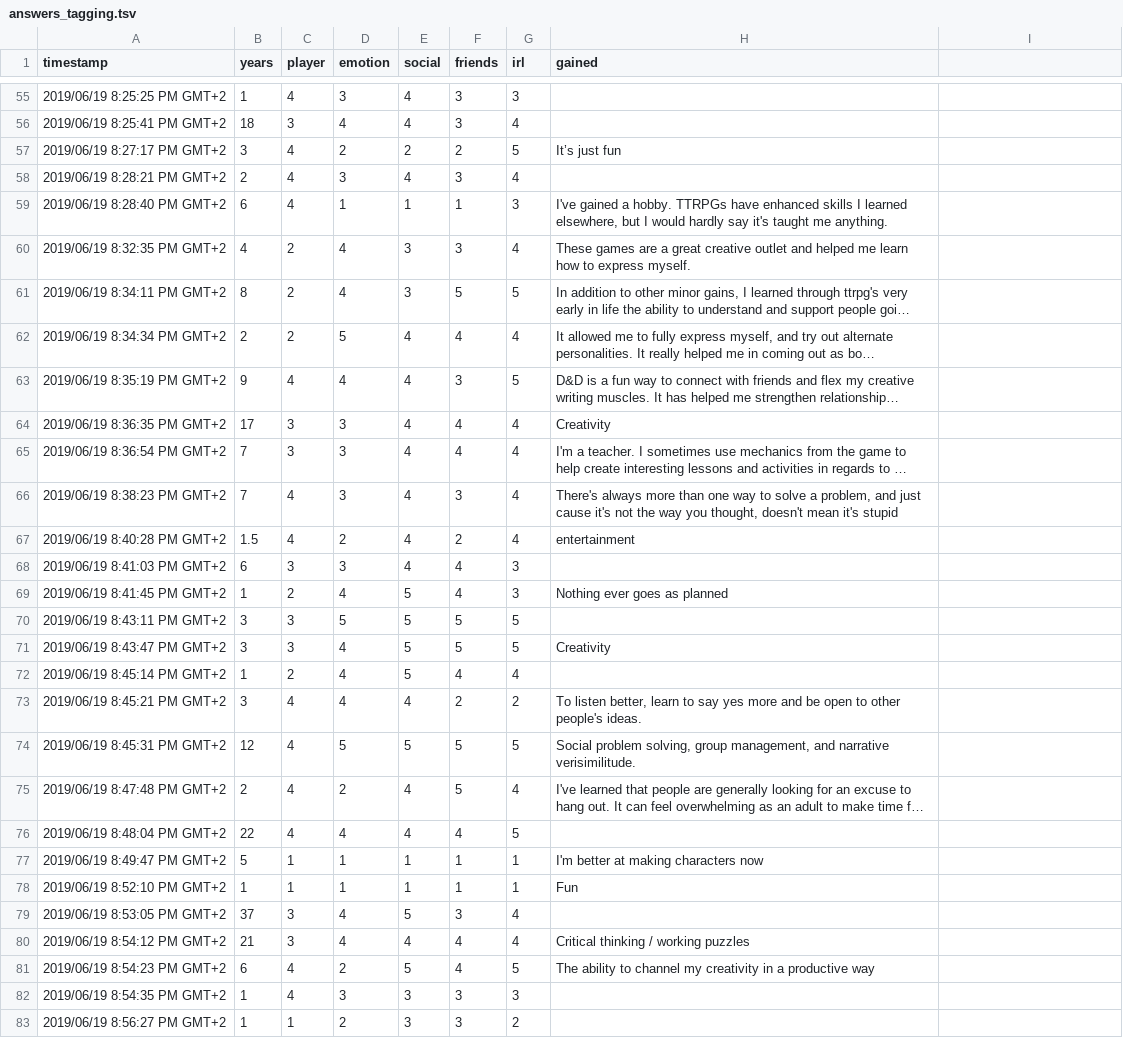
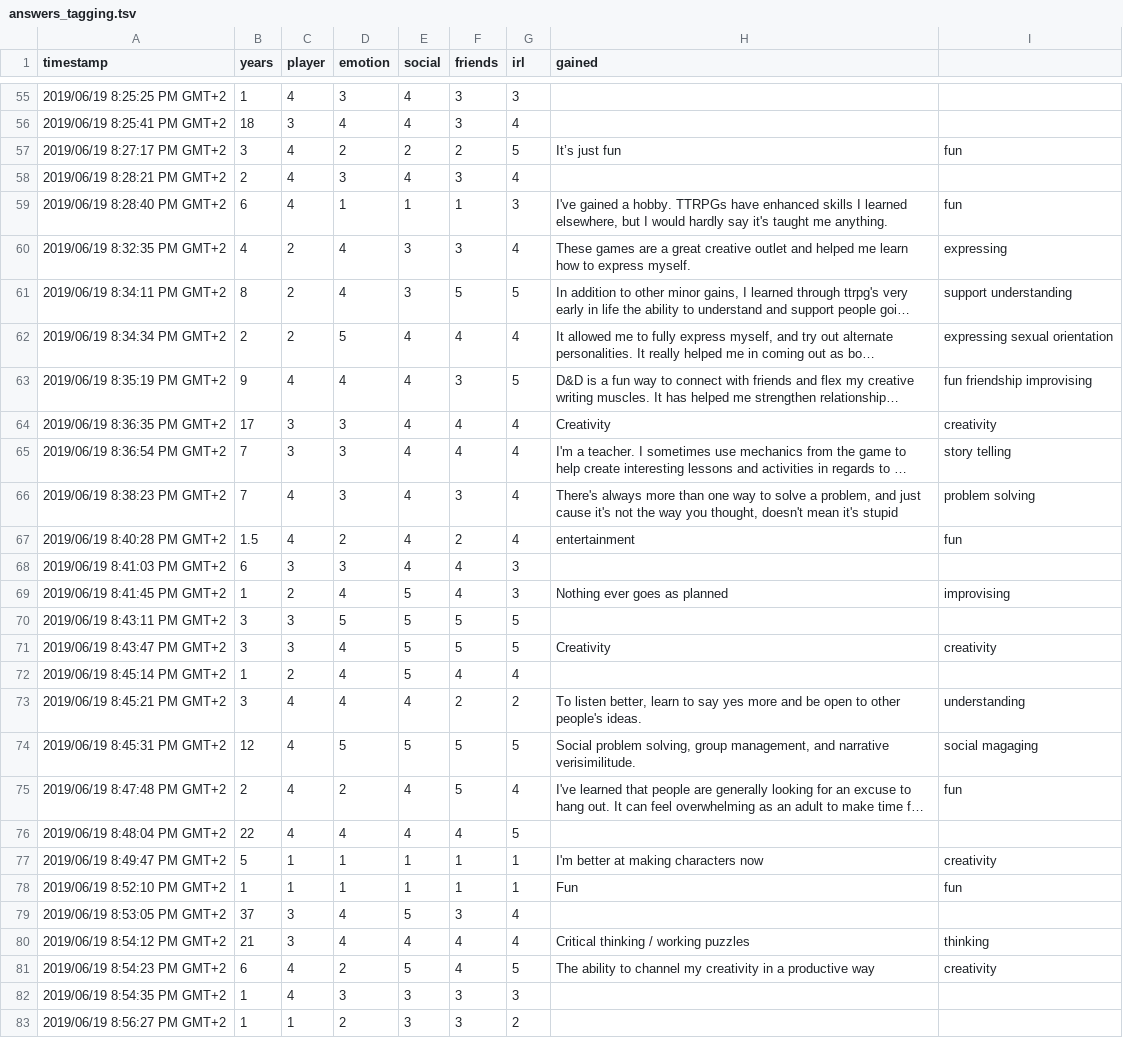
Before and after one commit to MGelein/dnd_questions, a TSV file: data/answers_tagging.tsv, drawn as a sheet; only a part is shown, gaps mark what is left out; long unchanged cells end in …; the diff covers the shown part only; the diff names each change by its address in the sheet, - before the commit and + after, or states it on an @@ line.

```diff
--- a/data/answers_tagging.tsv
+++ b/data/answers_tagging.tsv
-I57: (empty)
+I57: fun
-I59: (empty)
+I59: fun
-I60: (empty)
+I60: expressing
-I61: (empty)
+I61: support understanding
-I62: (empty)
+I62: expressing sexual orientation
-I63: (empty)
+I63: fun friendship improvising
-I64: (empty)
+I64: creativity
-I65: (empty)
+I65: story telling
-I66: (empty)
+I66: problem solving
-I67: (empty)
+I67: fun
-I69: (empty)
+I69: improvising
-I71: (empty)
+I71: creativity
-I73: (empty)
+I73: understanding
-I74: (empty)
+I74: social magaging
-I75: (empty)
+I75: fun
-I77: (empty)
+I77: creativity
-I78: (empty)
+I78: fun
-I80: (empty)
+I80: thinking
-I81: (empty)
+I81: creativity
```
Also changed, not shown: 97 edited cells elsewhere in this file.
